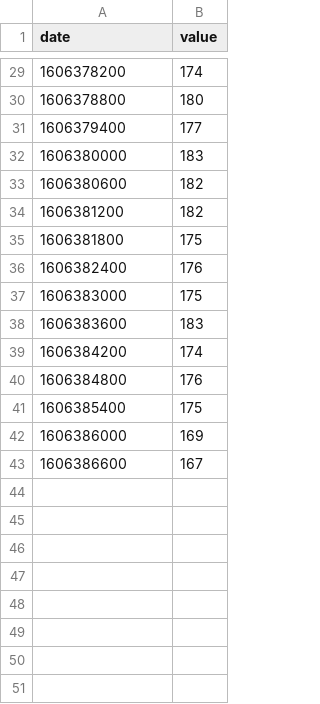
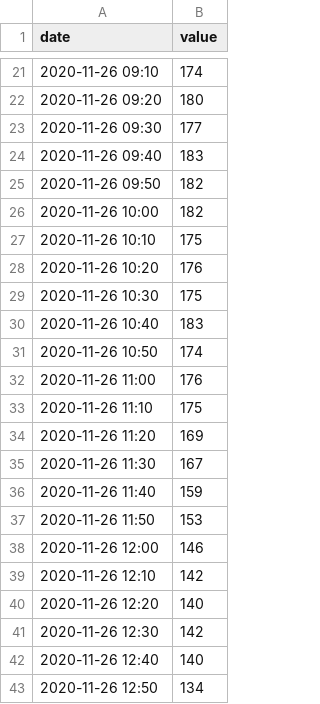
Before and after one commit to r0b86/plot, a CSV file: plotdata.csv, drawn as a sheet; only a part is shown, gaps mark what is left out; the diff covers the shown part only.

```diff
--- a/plotdata.csv
+++ b/plotdata.csv
@@ -29,15 +21,23 @@ date,value
-1606378200,174
-1606378800,180
-1606379400,177
-1606380000,183
-1606380600,182
-1606381200,182
-1606381800,175
-1606382400,176
-1606383000,175
-1606383600,183
-1606384200,174
-1606384800,176
-1606385400,175
-1606386000,169
-1606386600,167
+2020-11-26 09:10,174
+2020-11-26 09:20,180
+2020-11-26 09:30,177
+2020-11-26 09:40,183
+2020-11-26 09:50,182
+2020-11-26 10:00,182
+2020-11-26 10:10,175
+2020-11-26 10:20,176
+2020-11-26 10:30,175
+2020-11-26 10:40,183
+2020-11-26 10:50,174
+2020-11-26 11:00,176
+2020-11-26 11:10,175
+2020-11-26 11:20,169
+2020-11-26 11:30,167
+2020-11-26 11:40,159
+2020-11-26 11:50,153
+2020-11-26 12:00,146
+2020-11-26 12:10,142
+2020-11-26 12:20,140
+2020-11-26 12:30,142
+2020-11-26 12:40,140
+2020-11-26 12:50,134
```
Also changed, not shown: 8 removed rows and 19 edited cells elsewhere in this file.
